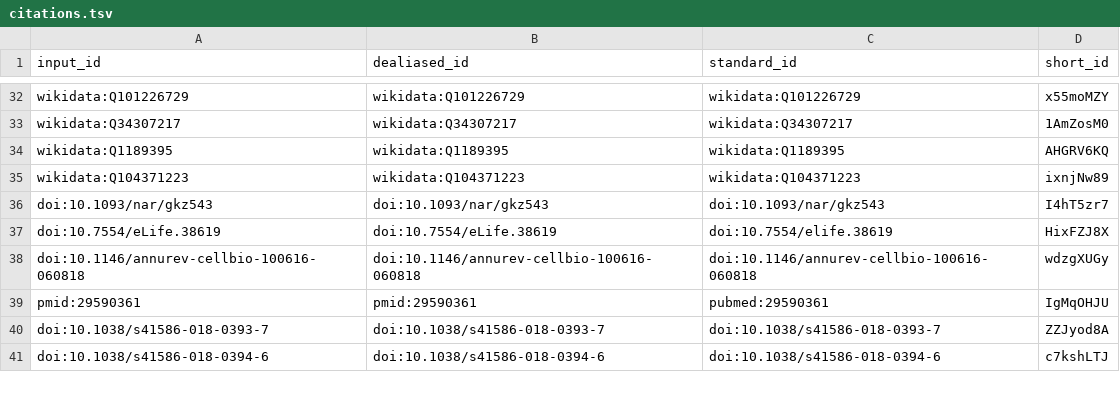
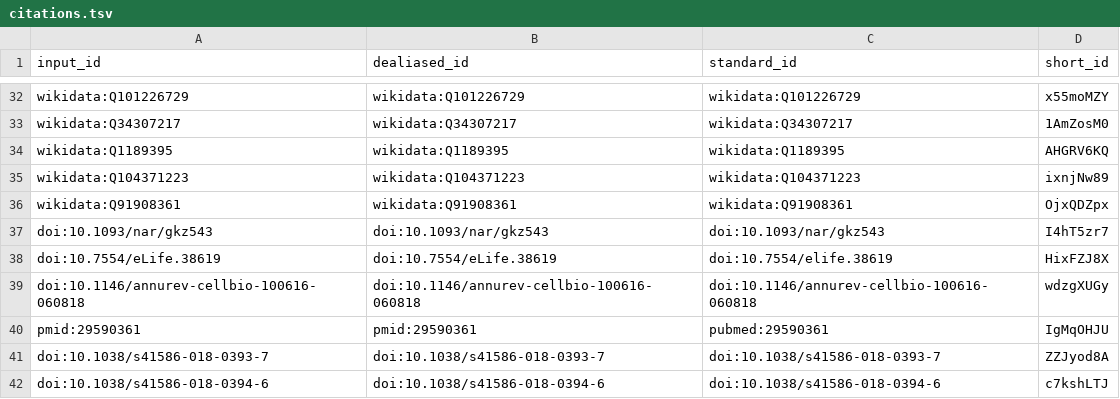
Before and after one commit to lubianat/technotype, a TSV file: citations.tsv, drawn as a sheet; only a part is shown, gaps mark what is left out.

```diff
--- a/citations.tsv
+++ b/citations.tsv
@@ -35,2 +35,3 @@ wikidata:Q1189395	wikidata:Q1189395	wikidata:Q1189395	AHGRV6KQ
 wikidata:Q104371223	wikidata:Q104371223	wikidata:Q104371223	ixnjNw89
+wikidata:Q91908361	wikidata:Q91908361	wikidata:Q91908361	OjxQDZpx
 doi:10.1093/nar/gkz543	doi:10.1093/nar/gkz543	doi:10.1093/nar/gkz543	I4hT5zr7
```
Also changed, not shown: 7 other files.
